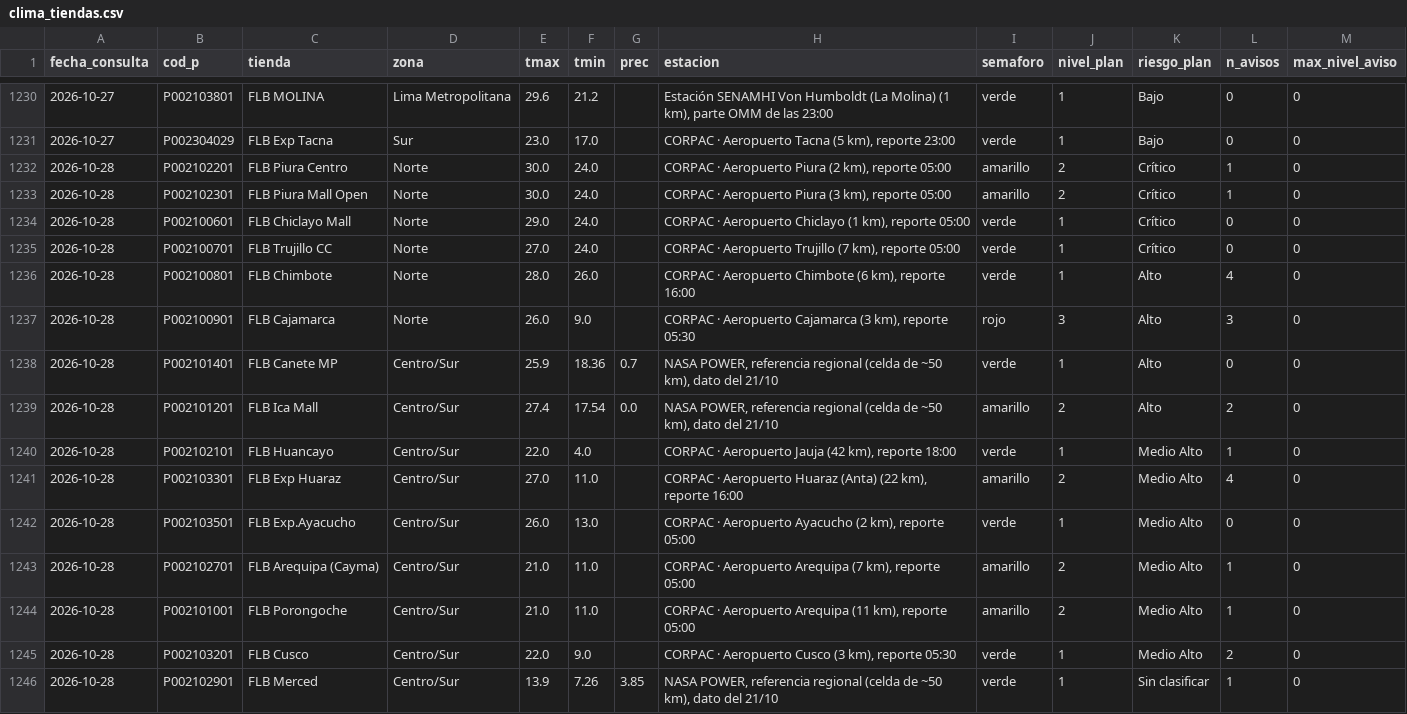
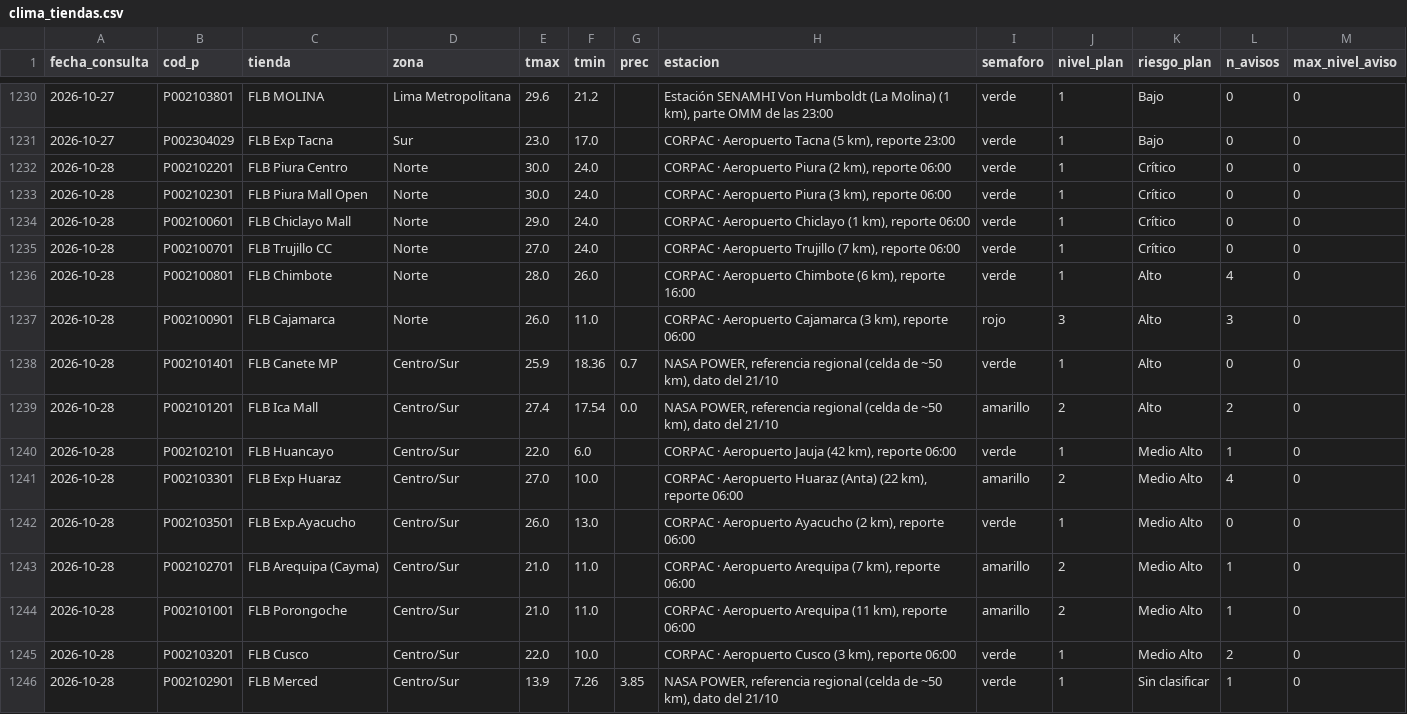
Before and after one commit to rodrigo51200-tech/monitor-fen, a CSV file: historial/clima_tiendas.csv, drawn as a sheet; only a part is shown, gaps mark what is left out; the diff covers the shown part only.

```diff
--- a/historial/clima_tiendas.csv
+++ b/historial/clima_tiendas.csv
@@ -1231,16 +1231,16 @@
 2026-10-27,P002304029,FLB Exp Tacna,Sur,23.0,17.0,,"CORPAC · Aeropuerto Tacna (5 km), reporte 23:00",verde,1,Bajo,0,0
-2026-10-28,P002102201,FLB Piura Centro,Norte,30.0,24.0,,"CORPAC · Aeropuerto Piura (2 km), reporte 05:00",amarillo,2,Crítico,1,0
-2026-10-28,P002102301,FLB Piura Mall Open,Norte,30.0,24.0,,"CORPAC · Aeropuerto Piura (3 km), reporte 05:00",amarillo,2,Crítico,1,0
-2026-10-28,P002100601,FLB Chiclayo Mall,Norte,29.0,24.0,,"CORPAC · Aeropuerto Chiclayo (1 km), reporte 05:00",verde,1,Crítico,0,0
-2026-10-28,P002100701,FLB Trujillo CC,Norte,27.0,24.0,,"CORPAC · Aeropuerto Trujillo (7 km), reporte 05:00",verde,1,Crítico,0,0
+2026-10-28,P002102201,FLB Piura Centro,Norte,30.0,24.0,,"CORPAC · Aeropuerto Piura (2 km), reporte 06:00",verde,1,Crítico,0,0
+2026-10-28,P002102301,FLB Piura Mall Open,Norte,30.0,24.0,,"CORPAC · Aeropuerto Piura (3 km), reporte 06:00",verde,1,Crítico,0,0
+2026-10-28,P002100601,FLB Chiclayo Mall,Norte,29.0,24.0,,"CORPAC · Aeropuerto Chiclayo (1 km), reporte 06:00",verde,1,Crítico,0,0
+2026-10-28,P002100701,FLB Trujillo CC,Norte,27.0,24.0,,"CORPAC · Aeropuerto Trujillo (7 km), reporte 06:00",verde,1,Crítico,0,0
 2026-10-28,P002100801,FLB Chimbote,Norte,28.0,26.0,,"CORPAC · Aeropuerto Chimbote (6 km), reporte 16:00",verde,1,Alto,4,0
-2026-10-28,P002100901,FLB Cajamarca,Norte,26.0,9.0,,"CORPAC · Aeropuerto Cajamarca (3 km), reporte 05:30",rojo,3,Alto,3,0
+2026-10-28,P002100901,FLB Cajamarca,Norte,26.0,11.0,,"CORPAC · Aeropuerto Cajamarca (3 km), reporte 06:00",rojo,3,Alto,3,0
 2026-10-28,P002101401,FLB Canete MP,Centro/Sur,25.9,18.36,0.7,"NASA POWER, referencia regional (celda de ~50 km), dato del 21/10",verde,1,Alto,0,0
 2026-10-28,P002101201,FLB Ica Mall,Centro/Sur,27.4,17.54,0.0,"NASA POWER, referencia regional (celda de ~50 km), dato del 21/10",amarillo,2,Alto,2,0
-2026-10-28,P002102101,FLB Huancayo,Centro/Sur,22.0,4.0,,"CORPAC · Aeropuerto Jauja (42 km), reporte 18:00",verde,1,Medio Alto,1,0
-2026-10-28,P002103301,FLB Exp Huaraz,Centro/Sur,27.0,11.0,,"CORPAC · Aeropuerto Huaraz (Anta) (22 km), reporte 16:00",amarillo,2,Medio Alto,4,0
-2026-10-28,P002103501,FLB Exp.Ayacucho,Centro/Sur,26.0,13.0,,"CORPAC · Aeropuerto Ayacucho (2 km), reporte 05:00",verde,1,Medio Alto,0,0
-2026-10-28,P002102701,FLB Arequipa (Cayma),Centro/Sur,21.0,11.0,,"CORPAC · Aeropuerto Arequipa (7 km), reporte 05:00",amarillo,2,Medio Alto,1,0
-2026-10-28,P002101001,FLB Porongoche,Centro/Sur,21.0,11.0,,"CORPAC · Aeropuerto Arequipa (11 km), reporte 05:00",amarillo,2,Medio Alto,1,0
-2026-10-28,P002103201,FLB Cusco,Centro/Sur,22.0,9.0,,"CORPAC · Aeropuerto Cusco (3 km), reporte 05:30",verde,1,Medio Alto,2,0
+2026-10-28,P002102101,FLB Huancayo,Centro/Sur,22.0,6.0,,"CORPAC · Aeropuerto Jauja (42 km), reporte 06:00",verde,1,Medio Alto,1,0
+2026-10-28,P002103301,FLB Exp Huaraz,Centro/Sur,27.0,10.0,,"CORPAC · Aeropuerto Huaraz (Anta) (22 km), reporte 06:00",amarillo,2,Medio Alto,4,0
+2026-10-28,P002103501,FLB Exp.Ayacucho,Centro/Sur,26.0,13.0,,"CORPAC · Aeropuerto Ayacucho (2 km), reporte 06:00",verde,1,Medio Alto,0,0
+2026-10-28,P002102701,FLB Arequipa (Cayma),Centro/Sur,21.0,11.0,,"CORPAC · Aeropuerto Arequipa (7 km), reporte 06:00",amarillo,2,Medio Alto,1,0
+2026-10-28,P002101001,FLB Porongoche,Centro/Sur,21.0,11.0,,"CORPAC · Aeropuerto Arequipa (11 km), reporte 06:00",amarillo,2,Medio Alto,1,0
+2026-10-28,P002103201,FLB Cusco,Centro/Sur,22.0,10.0,,"CORPAC · Aeropuerto Cusco (3 km), reporte 06:00",verde,1,Medio Alto,2,0
 2026-10-28,P002102901,FLB Merced,Centro/Sur,13.9,7.26,3.85,"NASA POWER, referencia regional (celda de ~50 km), dato del 21/10",verde,1,Sin clasificar,1,0
```
Also changed, not shown: 16 edited cells elsewhere in this file, historial/garua_pronostico.csv, 5 other files.
